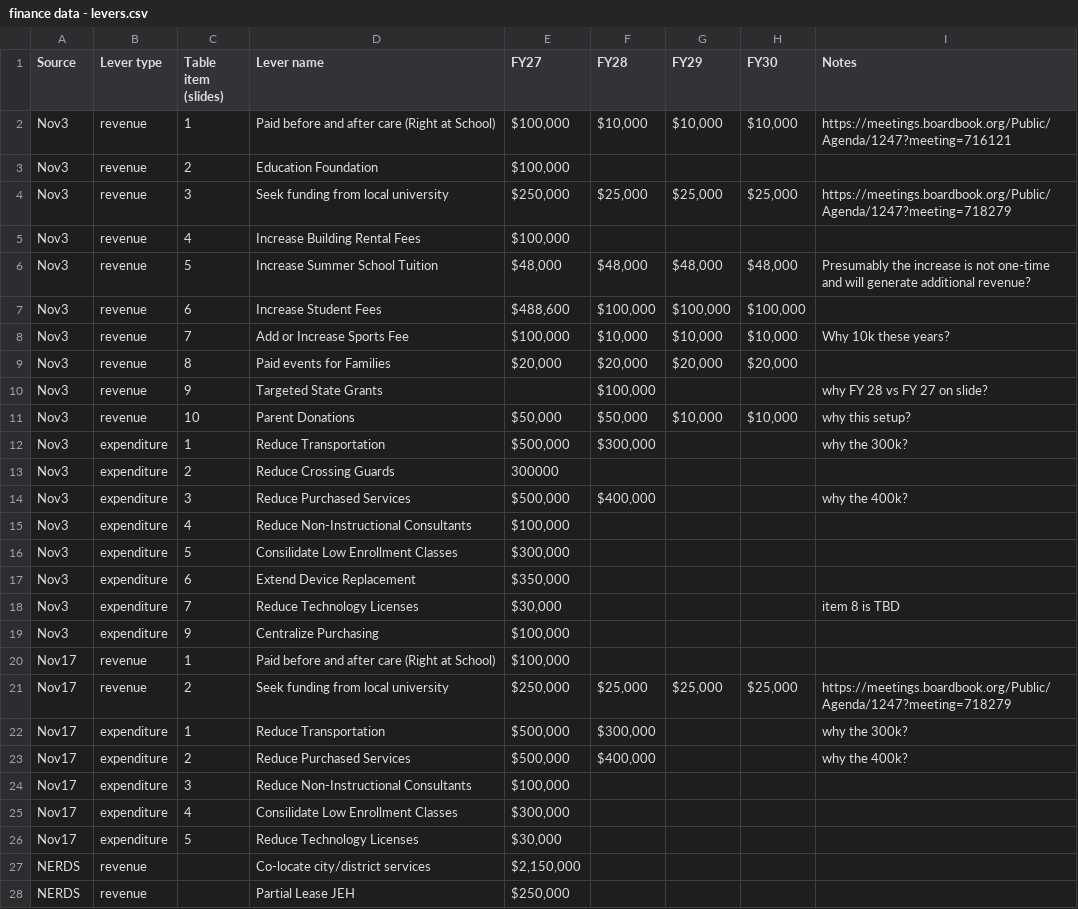
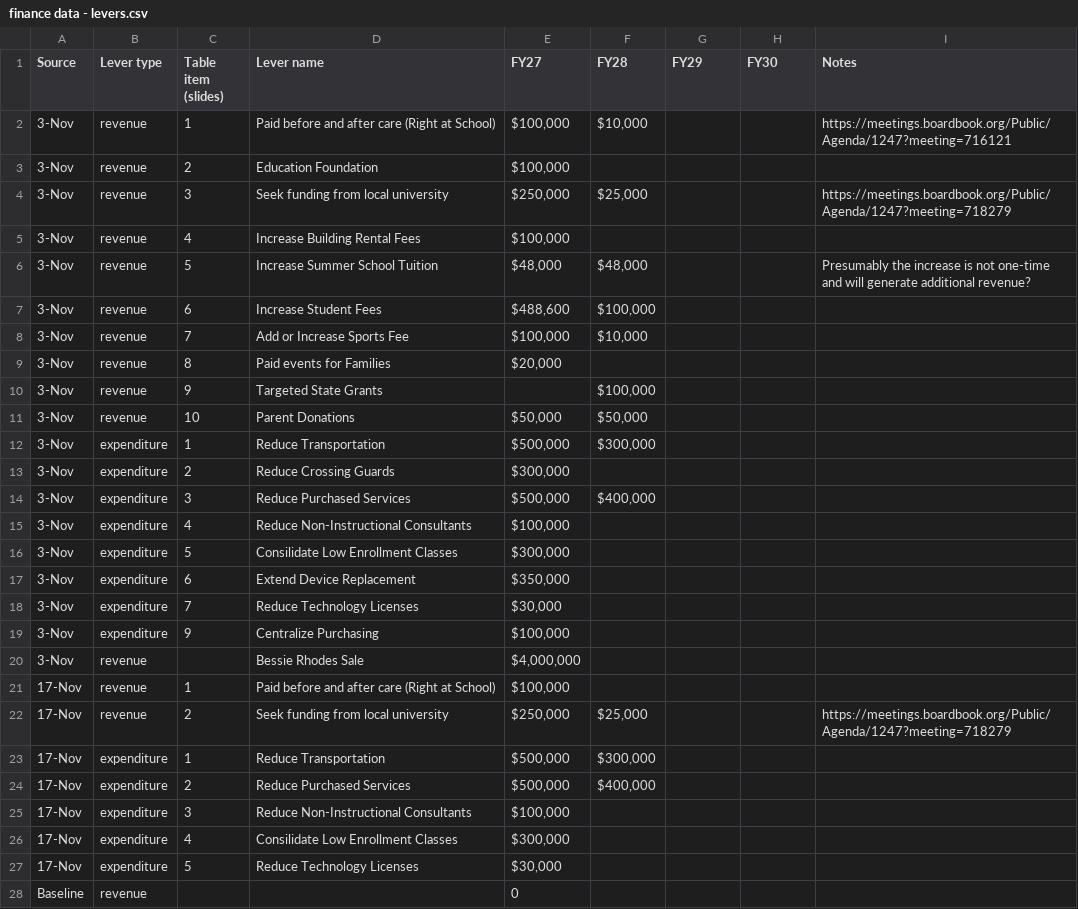
Before and after one commit to d65-legionofnerds/financial_levers, a CSV file: data/finance data - levers.csv, drawn as a sheet; only a part is shown; the shorter side is filled out with more unchanged rows; the diff covers the shown part only.

Commit message:
update levers

```diff
--- a/data/finance data - levers.csv
+++ b/data/finance data - levers.csv
@@ -1,26 +1,28 @@
 Source,Lever type,Table item (slides),Lever name,FY27,FY28,FY29,FY30,Notes
-Nov3,revenue,1,Paid before and after care (Right at School),"$100,000","$10,000","$10,000","$10,000",https://meetings.boardbook.org/Public/Agenda/1247?meeting=716121
-Nov3,revenue,2,Education Foundation,"$100,000",,,,
-Nov3,revenue,3,Seek funding from local university,"$250,000","$25,000","$25,000","$25,000",https://meetings.boardbook.org/Public/Agenda/1247?meeting=718279
-Nov3,revenue,4,Increase Building Rental Fees,"$100,000",,,,
-Nov3,revenue,5,Increase Summer School Tuition,"$48,000","$48,000","$48,000","$48,000",Presumably the increase is not one-time and will generate additional revenue?
-Nov3,revenue,6,Increase Student Fees,"$488,600","$100,000","$100,000","$100,000",
-Nov3,revenue,7,Add or Increase Sports Fee,"$100,000","$10,000","$10,000","$10,000",Why 10k these years?
-Nov3,revenue,8,Paid events for Families,"$20,000","$20,000","$20,000","$20,000",
-Nov3,revenue,9,Targeted State Grants,,"$100,000",,,why FY 28 vs FY 27 on slide?
-Nov3,revenue,10,Parent Donations,"$50,000","$50,000","$10,000","$10,000",why this setup?
-Nov3,expenditure,1,Reduce Transportation,"$500,000","$300,000",,,why the 300k?
-Nov3,expenditure,2,Reduce Crossing Guards,300000,,,,
-Nov3,expenditure,3,Reduce Purchased Services,"$500,000","$400,000",,,why the 400k?
-Nov3,expenditure,4,Reduce Non-Instructional Consultants,"$100,000",,,,
-Nov3,expenditure,5,Consilidate Low Enrollment Classes,"$300,000",,,,
-Nov3,expenditure,6,Extend Device Replacement,"$350,000",,,,
-Nov3,expenditure,7,Reduce Technology Licenses,"$30,000",,,,item 8 is TBD
-Nov3,expenditure,9,Centralize Purchasing,"$100,000",,,,
-Nov17,revenue,1,Paid before and after care (Right at School),"$100,000",,,,
-Nov17,revenue,2,Seek funding from local university,"$250,000","$25,000","$25,000","$25,000",https://meetings.boardbook.org/Public/Agenda/1247?meeting=718279
-Nov17,expenditure,1,Reduce Transportation,"$500,000","$300,000",,,why the 300k?
-Nov17,expenditure,2,Reduce Purchased Services,"$500,000","$400,000",,,why the 400k?
-Nov17,expenditure,3,Reduce Non-Instructional Consultants,"$100,000",,,,
-Nov17,expenditure,4,Consilidate Low Enrollment Classes,"$300,000",,,,
-Nov17,expenditure,5,Reduce Technology Licenses,"$30,000",,,,
+3-Nov,revenue,1,Paid before and after care (Right at School),"$100,000 ","$10,000 ",,,https://meetings.boardbook.org/Public/Agenda/1247?meeting=716121
+3-Nov,revenue,2,Education Foundation,"$100,000 ",,,,
+3-Nov,revenue,3,Seek funding from local university,"$250,000 ","$25,000 ",,,https://meetings.boardbook.org/Public/Agenda/1247?meeting=718279
+3-Nov,revenue,4,Increase Building Rental Fees,"$100,000 ",,,,
+3-Nov,revenue,5,Increase Summer School Tuition,"$48,000 ","$48,000 ",,,Presumably the increase is not one-time and will generate additional revenue?
+3-Nov,revenue,6,Increase Student Fees,"$488,600 ","$100,000 ",,,
+3-Nov,revenue,7,Add or Increase Sports Fee,"$100,000 ","$10,000 ",,,
+3-Nov,revenue,8,Paid events for Families,"$20,000 ",,,,
+3-Nov,revenue,9,Targeted State Grants,,"$100,000 ",,,
+3-Nov,revenue,10,Parent Donations,"$50,000 ","$50,000 ",,,
+3-Nov,expenditure,1,Reduce Transportation,"$500,000 ","$300,000 ",,,
+3-Nov,expenditure,2,Reduce Crossing Guards,"$300,000 ",,,,
+3-Nov,expenditure,3,Reduce Purchased Services,"$500,000 ","$400,000 ",,,
+3-Nov,expenditure,4,Reduce Non-Instructional Consultants,"$100,000 ",,,,
+3-Nov,expenditure,5,Consilidate Low Enrollment Classes,"$300,000 ",,,,
+3-Nov,expenditure,6,Extend Device Replacement,"$350,000 ",,,,
+3-Nov,expenditure,7,Reduce Technology Licenses,"$30,000 ",,,,
+3-Nov,expenditure,9,Centralize Purchasing,"$100,000 ",,,,
+3-Nov,revenue,,Bessie Rhodes Sale,"$4,000,000 ",,,,
+17-Nov,revenue,1,Paid before and after care (Right at School),"$100,000 ",,,,
+17-Nov,revenue,2,Seek funding from local university,"$250,000 ","$25,000 ",,,https://meetings.boardbook.org/Public/Agenda/1247?meeting=718279
+17-Nov,expenditure,1,Reduce Transportation,"$500,000 ","$300,000 ",,,
+17-Nov,expenditure,2,Reduce Purchased Services,"$500,000 ","$400,000 ",,,
+17-Nov,expenditure,3,Reduce Non-Instructional Consultants,"$100,000 ",,,,
+17-Nov,expenditure,4,Consilidate Low Enrollment Classes,"$300,000 ",,,,
+17-Nov,expenditure,5,Reduce Technology Licenses,"$30,000 ",,,,
+Baseline,revenue,,,0,,,,
```
Also changed, not shown: 20 added rows, 3 removed rows, 1 moved row and 1 edited cell elsewhere in this file, data/finance_levers_yr.csv, 3 other files.
